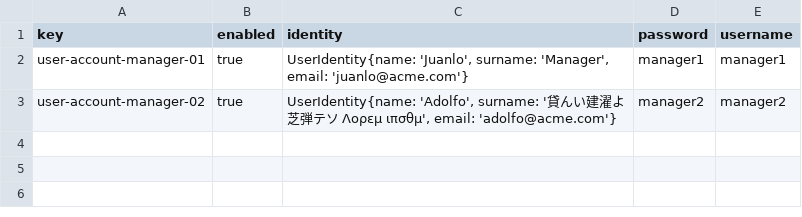
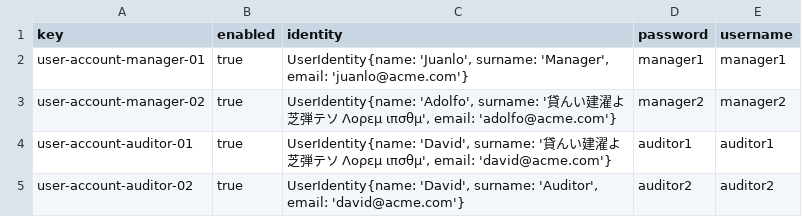
Before and after one commit to juanlo017/c1.034, a CSV file: src/main/webapp/WEB-INF/resources/sample-data/user-account.csv, drawn as a sheet.

Commit message:
Auditor credentials and i18 messages

```diff
--- a/src/main/webapp/WEB-INF/resources/sample-data/user-account.csv
+++ b/src/main/webapp/WEB-INF/resources/sample-data/user-account.csv
@@ -3 +3,3 @@ user-account-manager-01,true,"UserIdentity{name: 'Juanlo', surname: 'Manager', e
 user-account-manager-02,true,"UserIdentity{name: 'Adolfo', surname: '貸んい建濯よ芝弾テソ Λορεμ ιπσθμ', email: 'adolfo@acme.com'}",manager2,manager2
+user-account-auditor-01,true,"UserIdentity{name: 'David', surname: '貸んい建濯よ芝弾テソ Λορεμ ιπσθμ', email: 'david@acme.com'}",auditor1,auditor1
+user-account-auditor-02,true,"UserIdentity{name: 'David', surname: 'Auditor', email: 'david@acme.com'}",auditor2,auditor2
```
Also changed, not shown: 2 other files.
